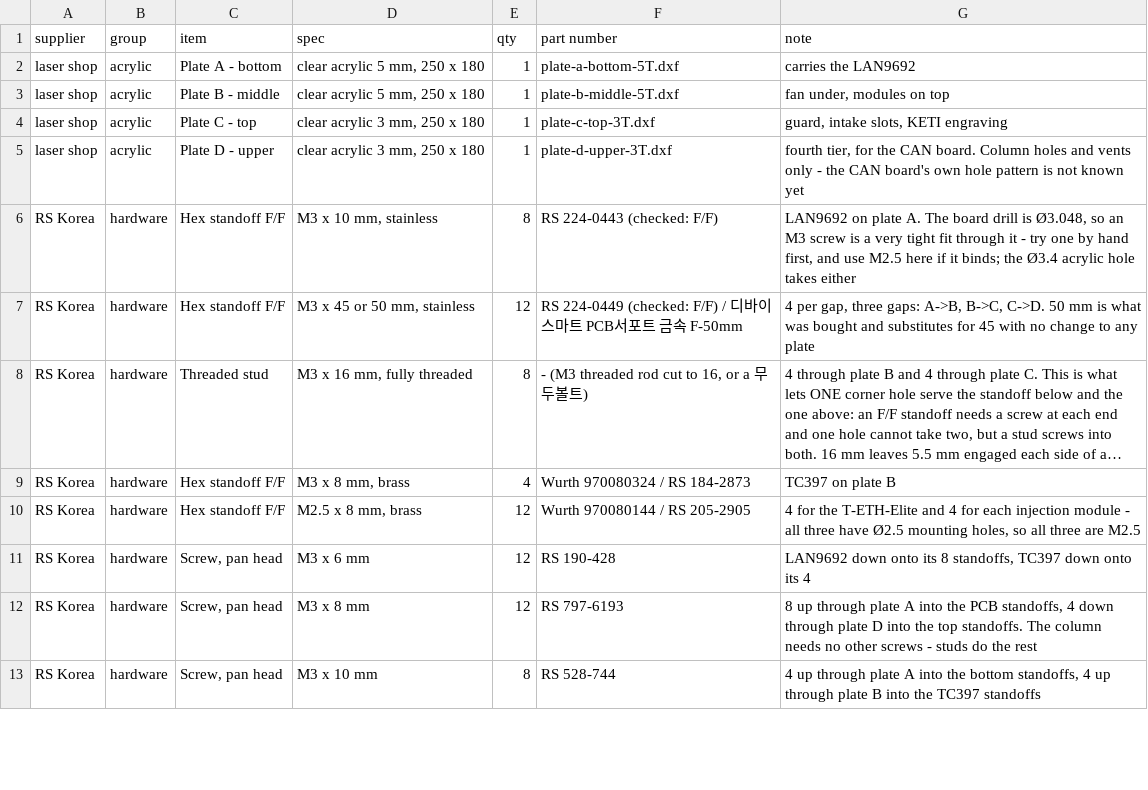
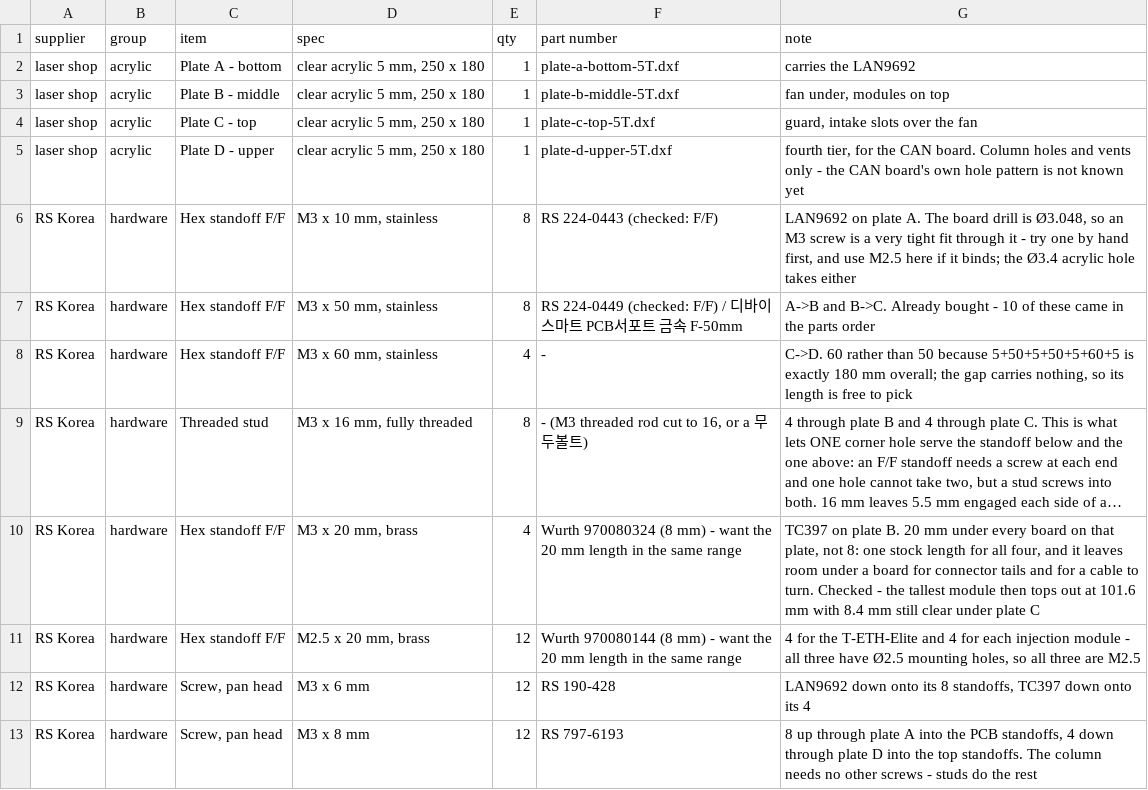
Before and after one commit to hwkim3330/stl-model, a CSV file: acrylic-frame/BOM.csv, drawn as a sheet; only a part is shown; the shorter side is filled out with more unchanged rows; long unchanged cells end in …; addresses are those after the commit; the diff names each change by its address in the sheet, - before the commit and + after, or states it on an @@ line.

Commit message:
Land the stack on exactly 180 mm, and 20 mm under every board
Height. It was 151 or 166 depending on standoff length; 180 was the number
wanted. With 3 mm top plates it is not reachable: 16 mm of plate needs the gaps
to sum to 164 and standoffs come in 5 mm steps. Taking all four plates to 5 mm
makes the plate total 20 and the gaps 160, which 50 + 50 + 60 hits exactly. So

    5 + 50 + 5 + 50 + 5 + 60 + 5 = 180 mm

and the order becomes one thickness instead of two, which is worth something on
its own. The C-D gap carries nothing, so its 60 mm is the free variable that
lands the total on the round number. A 5 mm top plate is also the one to hang an
LCD on.

Standoffs under the boards on plate B go 8 mm -> 20 mm, one length for all four
boards, leaving room underneath for connector tails and for a cable to turn. The
tallest module then tops out at 101.6 mm with 8.4 mm still clear under plate C.

Footprint stays 250 x 180 and cannot usefully shrink: the LAN9692 is 213.36 mm
wide and a corner column needs about 12 mm beyond it each side, so 236.8 mm is
the floor. At 220 the column would land on the board.

Both plate-c-top and plate-d-upper are renamed to 5T; the two 3T files they
replace are deleted in this commit and remain in history. Stud engagement at
plate C is 5.5 mm now rather than 6.5, still well over the 3 mm floor, and the
stack report had been printing plate C as running from 110 to 180 because it did
not know plate D existed.

```diff
--- a/acrylic-frame/BOM.csv
+++ b/acrylic-frame/BOM.csv
-D4:D5 (spec): clear acrylic 3 mm, 250 x 180
+D4:D5 (spec): clear acrylic 5 mm, 250 x 180
-F4 (part number): plate-c-top-3T.dxf
+F4 (part number): plate-c-top-5T.dxf
-G4 (note): guard, intake slots, KETI engraving
+G4 (note): guard, intake slots over the fan
-F5 (part number): plate-d-upper-3T.dxf
+F5 (part number): plate-d-upper-5T.dxf
-D7 (spec): M3 x 45 or 50 mm, stainless
+D7 (spec): M3 x 50 mm, stainless
-E7 (qty): 12
+E7 (qty): 8
-G7 (note): 4 per gap, three gaps: A->B, B->C, C->D. 50 mm is what was bought and substitutes for 45 with no change to any plate
+G7 (note): A->B and B->C. Already bought - 10 of these came in the parts order
+row 8: RS Korea | hardware | Hex standoff F/F | M3 x 60 mm, stainless | 4 | - | C->D. 60 rather than 50 because 5+50+5+50+5+60+5 is exactly 180 mm overall; the gap carries nothing, so its length is free to pick
-D10 (spec): M3 x 8 mm, brass
+D10 (spec): M3 x 20 mm, brass
-F10 (part number): Wurth 970080324 / RS 184-2873
+F10 (part number): Wurth 970080324 (8 mm) - want the 20 mm length in the same range
-G10 (note): …on plate B
+G10 (note): …on plate B. 20 mm under every board on that plate, not 8: one stock length for all four, and it leaves room under a board for connector tails and for a cable to turn. Checked - the tallest module then tops out at 101.6 mm with 8.4 mm still clear under plate C
-D11 (spec): M2.5 x 8 mm, brass
+D11 (spec): M2.5 x 20 mm, brass
-F11 (part number): Wurth 970080144 / RS 205-2905
+F11 (part number): Wurth 970080144 (8 mm) - want the 20 mm length in the same range
```
Also changed, not shown: 19 other files.
